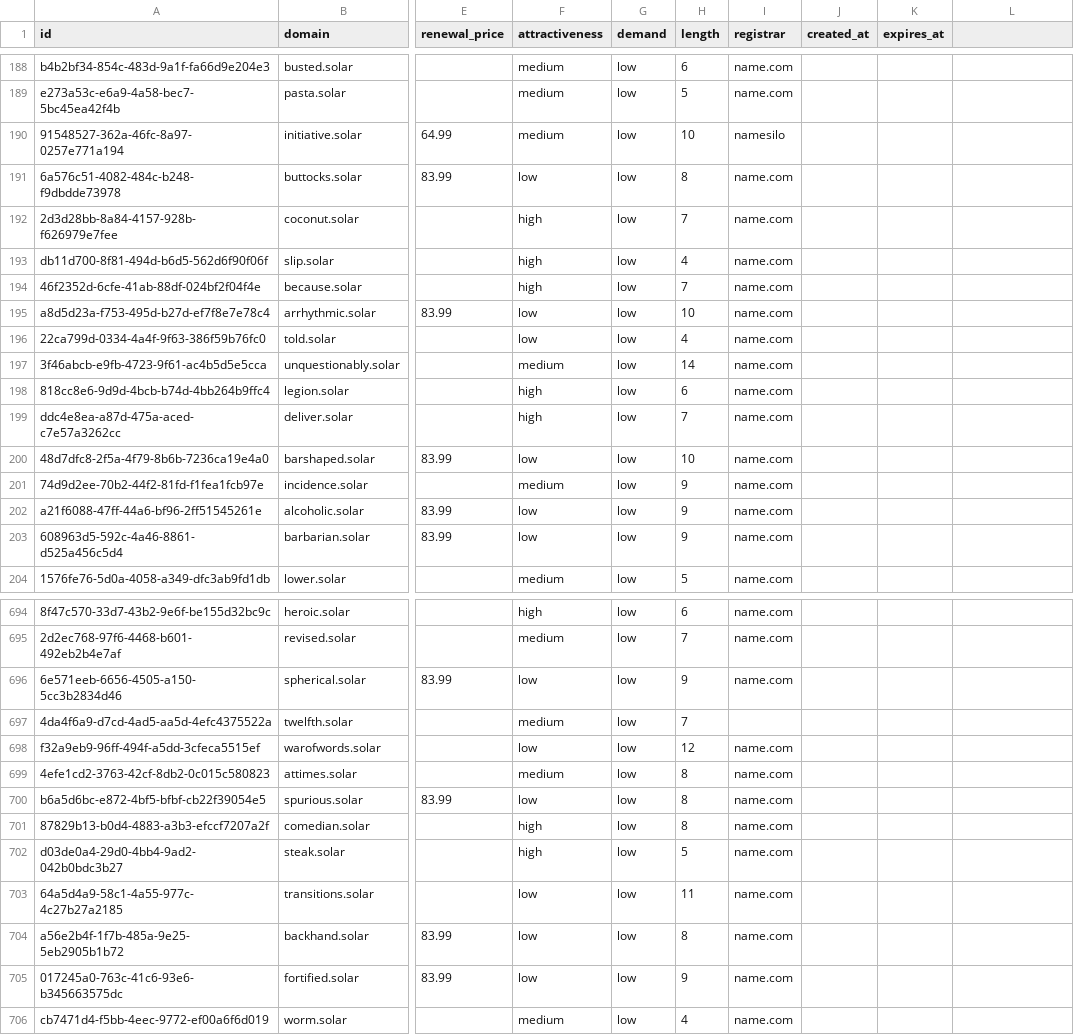
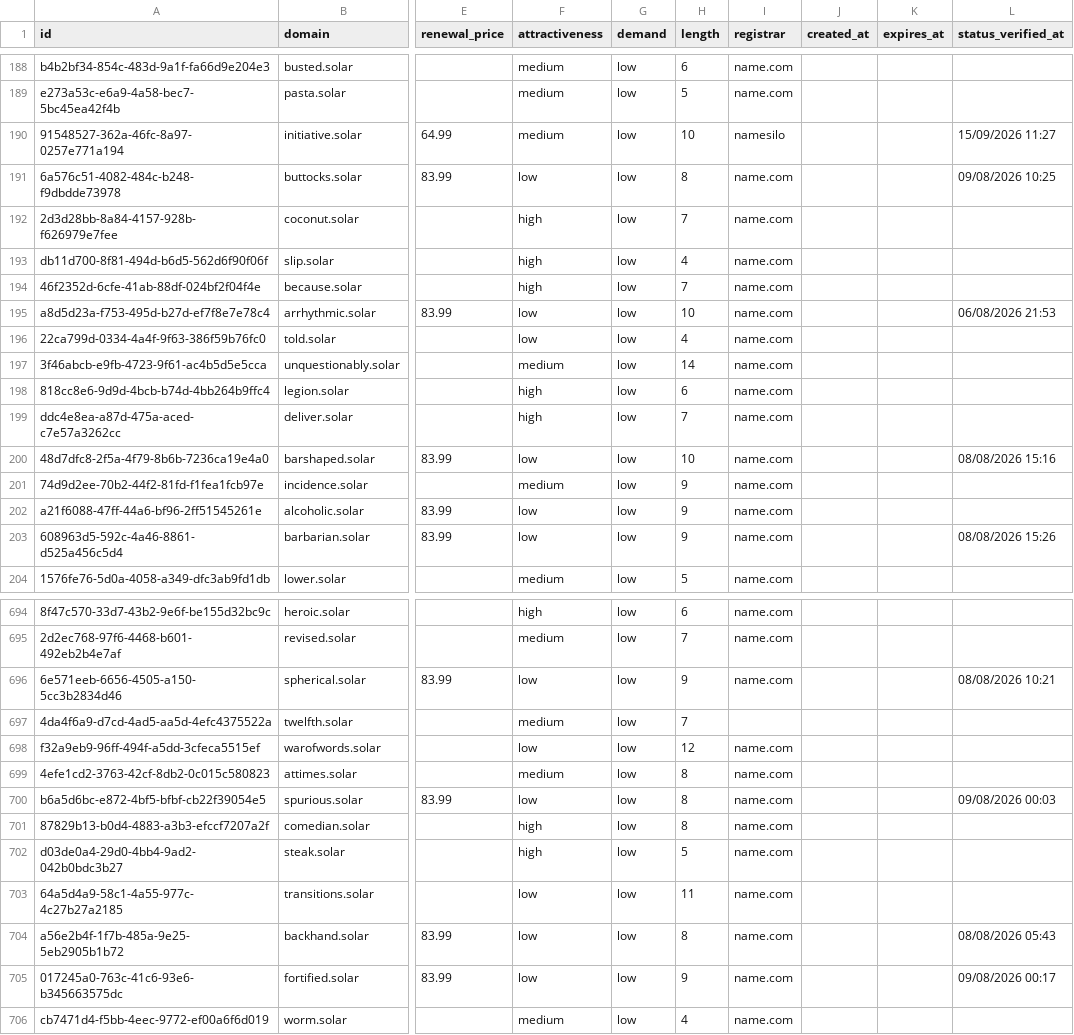
Before and after one commit to UniqueDomains/solar-oneword-domains, a CSV file: solar.csv, drawn as a sheet; only a part is shown, gaps mark what is left out; the diff covers the shown part only; the diff names each change by its address in the sheet, - before the commit and + after, or states it on an @@ line.

```diff
--- a/solar.csv
+++ b/solar.csv
-L1: (empty)
+L1: status_verified_at
-L190 (status_verified_at): (empty)
+L190 (status_verified_at): 15/09/2026 11:27
-L191 (status_verified_at): (empty)
+L191 (status_verified_at): 09/08/2026 10:25
-L195 (status_verified_at): (empty)
+L195 (status_verified_at): 06/08/2026 21:53
-L200 (status_verified_at): (empty)
+L200 (status_verified_at): 08/08/2026 15:16
-L203 (status_verified_at): (empty)
+L203 (status_verified_at): 08/08/2026 15:26
-L696 (status_verified_at): (empty)
+L696 (status_verified_at): 08/08/2026 10:21
-L700 (status_verified_at): (empty)
+L700 (status_verified_at): 09/08/2026 00:03
-L704 (status_verified_at): (empty)
+L704 (status_verified_at): 08/08/2026 05:43
-L705 (status_verified_at): (empty)
+L705 (status_verified_at): 09/08/2026 00:17
```
Also changed, not shown: 117 edited cells elsewhere in this file, 6 other files.
